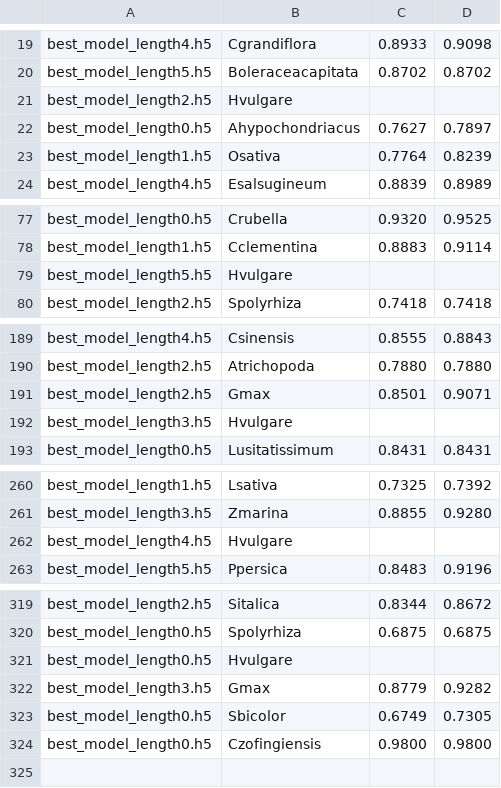
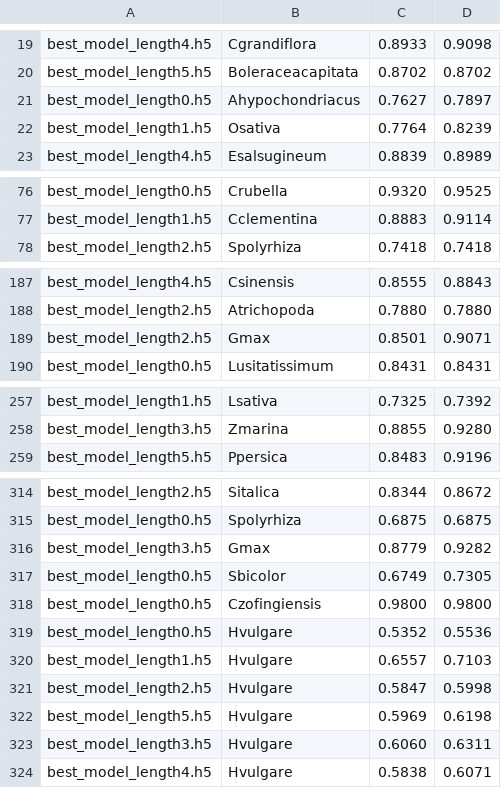
Before and after one commit to weberlab-hhu/helixer_scratch, a CSV file: notebooks/data_splits/f1_lengthlong.csv, drawn as a sheet; only a part is shown, gaps mark what is left out; removed rows and columns are numbered as before the commit, all else as after; the diff covers the shown part only; the diff names each change by its address in the sheet, - before the commit and + after, or states it on an @@ line.

Commit message:
some input data importance assesment

```diff
--- a/notebooks/data_splits/f1_lengthlong.csv
+++ b/notebooks/data_splits/f1_lengthlong.csv
-row 21: best_model_length2.h5 | Hvulgare
-row 79: best_model_length5.h5 | Hvulgare
-row 192: best_model_length3.h5 | Hvulgare
-row 262: best_model_length4.h5 | Hvulgare
-row 321: best_model_length0.h5 | Hvulgare
+row 319: best_model_length0.h5 | Hvulgare | 0.5352 | 0.5536
+row 320: best_model_length1.h5 | Hvulgare | 0.6557 | 0.7103
+row 321: best_model_length2.h5 | Hvulgare | 0.5847 | 0.5998
+row 322: best_model_length5.h5 | Hvulgare | 0.5969 | 0.6198
+row 323: best_model_length3.h5 | Hvulgare | 0.6060 | 0.6311
+row 324: best_model_length4.h5 | Hvulgare | 0.5838 | 0.6071
```
Also changed, not shown: 1 removed row elsewhere in this file, 5 other files.
